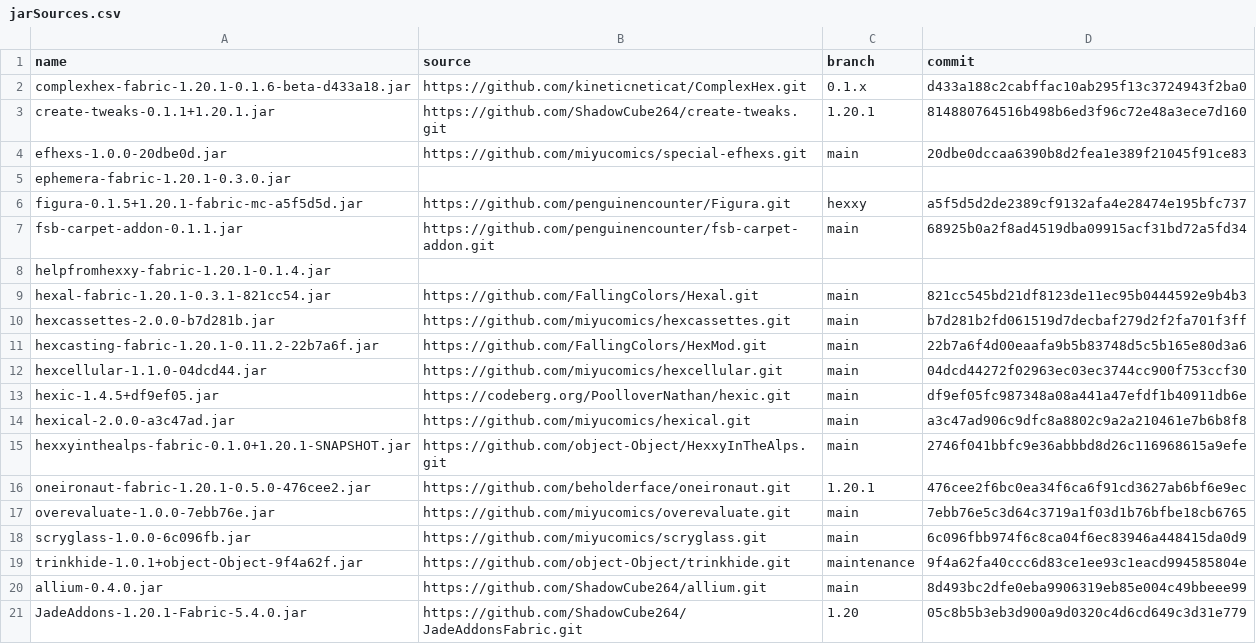
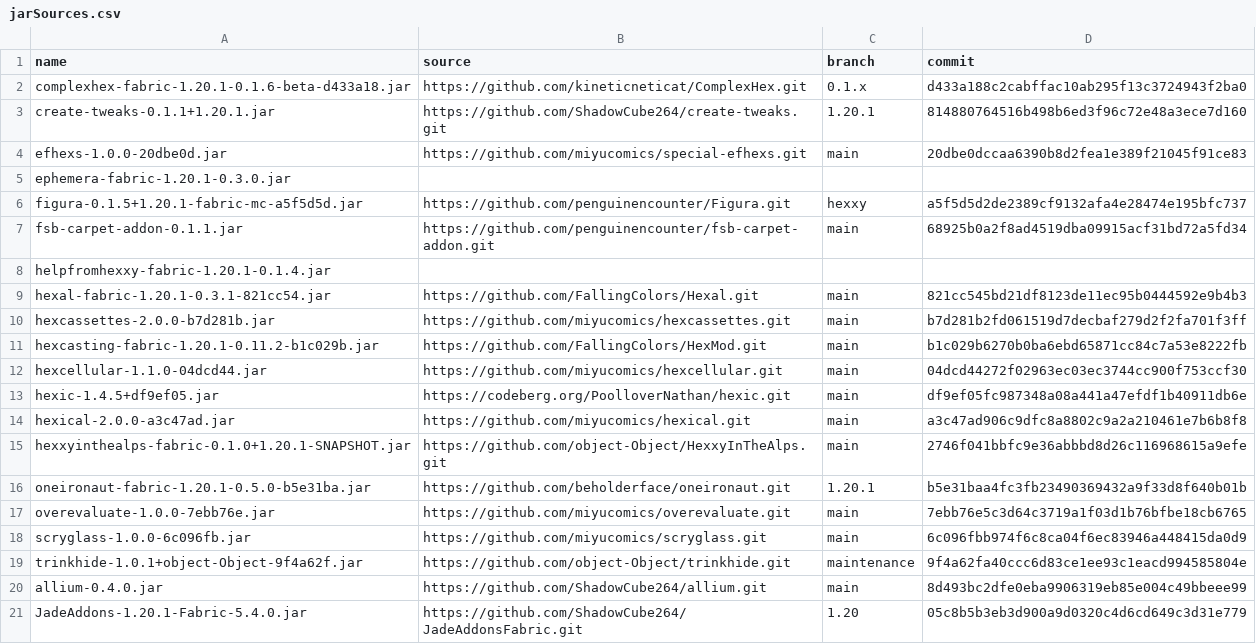
Before and after one commit to ChloeTax/hexxy4, a CSV file: jarSources.csv, drawn as a sheet.

Commit message:
Update hexcasting
- Erase cost now scales with the number of items being erased
- Invalid pattern/iota mishaps now display the pattern/iota

```diff
--- a/jarSources.csv
+++ b/jarSources.csv
@@ -10,3 +10,3 @@ hexal-fabric-1.20.1-0.3.1-821cc54.jar,https://github.com/FallingColors/Hexal.git
 hexcassettes-2.0.0-b7d281b.jar,https://github.com/miyucomics/hexcassettes.git,main,b7d281b2fd061519d7decbaf279d2f2fa701f3ff
-hexcasting-fabric-1.20.1-0.11.2-22b7a6f.jar,https://github.com/FallingColors/HexMod.git,main,22b7a6f4d00eaafa9b5b83748d5c5b165e80d3a6
+hexcasting-fabric-1.20.1-0.11.2-b1c029b.jar,https://github.com/FallingColors/HexMod.git,main,b1c029b6270b0ba6ebd65871cc84c7a53e8222fb
 hexcellular-1.1.0-04dcd44.jar,https://github.com/miyucomics/hexcellular.git,main,04dcd44272f02963ec03ec3744cc900f753ccf30
@@ -15,3 +15,3 @@ hexical-2.0.0-a3c47ad.jar,https://github.com/miyucomics/hexical.git,main,a3c47ad
 hexxyinthealps-fabric-0.1.0+1.20.1-SNAPSHOT.jar,https://github.com/object-Object/HexxyInTheAlps.git,main,2746f041bbfc9e36abbbd8d26c116968615a9efe
-oneironaut-fabric-1.20.1-0.5.0-476cee2.jar,https://github.com/beholderface/oneironaut.git,1.20.1,476cee2f6bc0ea34f6ca6f91cd3627ab6bf6e9ec
+oneironaut-fabric-1.20.1-0.5.0-b5e31ba.jar,https://github.com/beholderface/oneironaut.git,1.20.1,b5e31baa4fc3fb23490369432a9f33d8f640b01b
 overevaluate-1.0.0-7ebb76e.jar,https://github.com/miyucomics/overevaluate.git,main,7ebb76e5c3d64c3719a1f03d1b76bfbe18cb6765
```
Also changed, not shown: 3 other files.
